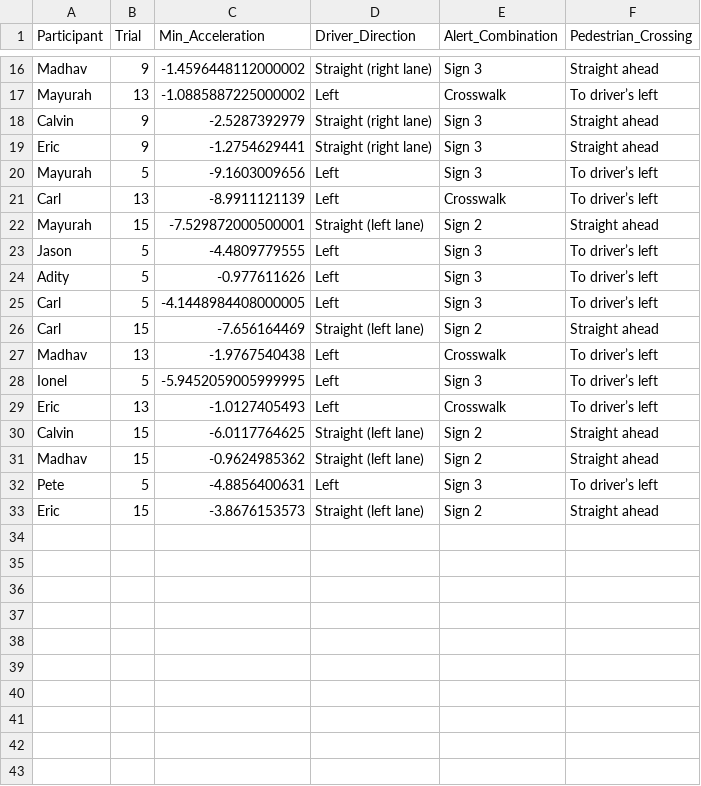
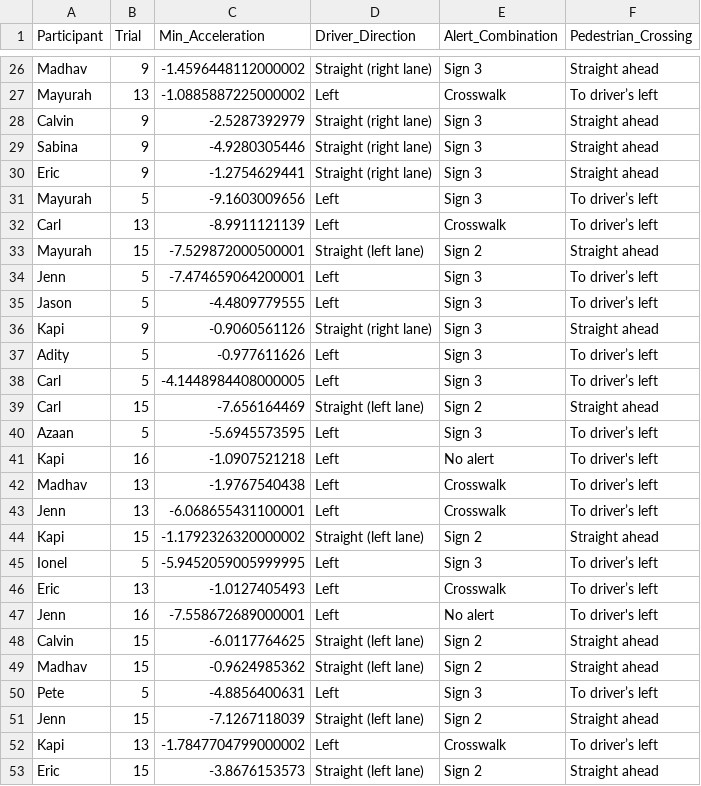
Before and after one commit to christopheroka/fydp-roundadoubt, a CSV file: AVRIL_data_analysis/Compiled_Deceleration_Data.csv, drawn as a sheet; only a part is shown, gaps mark what is left out; the diff covers the shown part only; the diff names each change by its address in the sheet, - before the commit and + after, or states it on an @@ line.

```diff
--- a/AVRIL_data_analysis/Compiled_Deceleration_Data.csv
+++ b/AVRIL_data_analysis/Compiled_Deceleration_Data.csv
+row 29: Sabina | 9 | -4.9280305446 | Straight (right lane) | Sign 3 | Straight ahead
+row 34: Jenn | 5 | -7.474659064200001 | Left | Sign 3 | To driver’s left
+row 36: Kapi | 9 | -0.9060561126 | Straight (right lane) | Sign 3 | Straight ahead
+row 40: Azaan | 5 | -5.6945573595 | Left | Sign 3 | To driver’s left
+row 41: Kapi | 16 | -1.0907521218 | Left | No alert | To driver's left
+row 43: Jenn | 13 | -6.068655431100001 | Left | Crosswalk | To driver’s left
+row 44: Kapi | 15 | -1.1792326320000002 | Straight (left lane) | Sign 2 | Straight ahead
+row 47: Jenn | 16 | -7.558672689000001 | Left | No alert | To driver's left
+row 51: Jenn | 15 | -7.1267118039 | Straight (left lane) | Sign 2 | Straight ahead
+row 52: Kapi | 13 | -1.7847704799000002 | Left | Crosswalk | To driver’s left
```
Also changed, not shown: 10 added rows elsewhere in this file, AVRIL_data_analysis/Compiled Eye Tracker Data.csv, AVRIL_data_analysis/Compiled_SSD_Data.csv, 5 other files.
